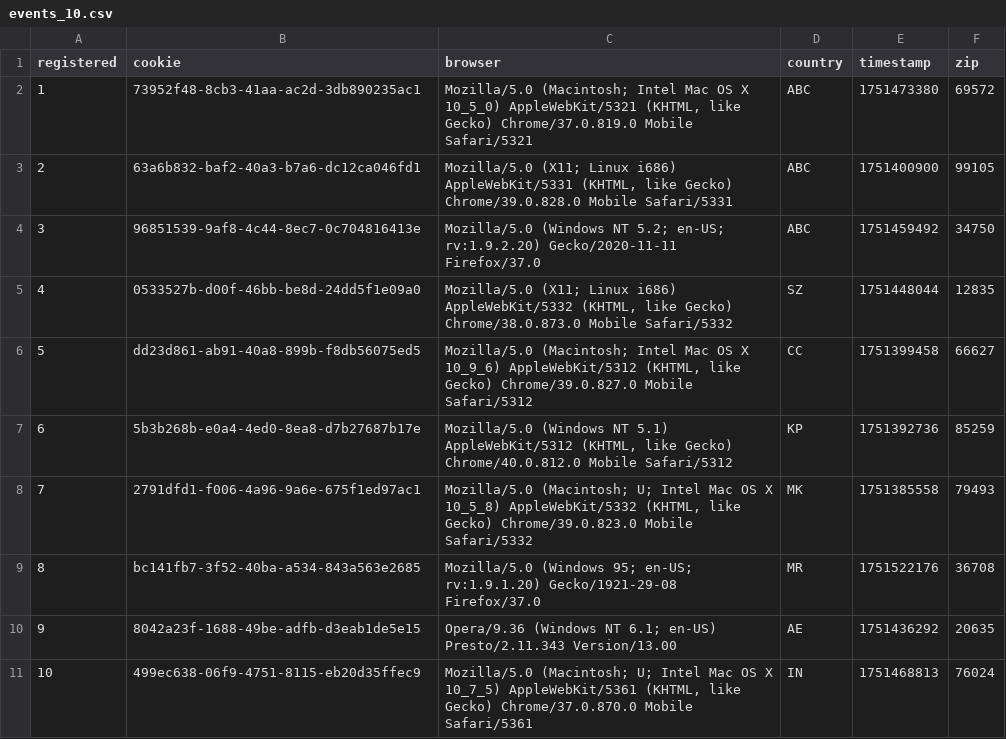
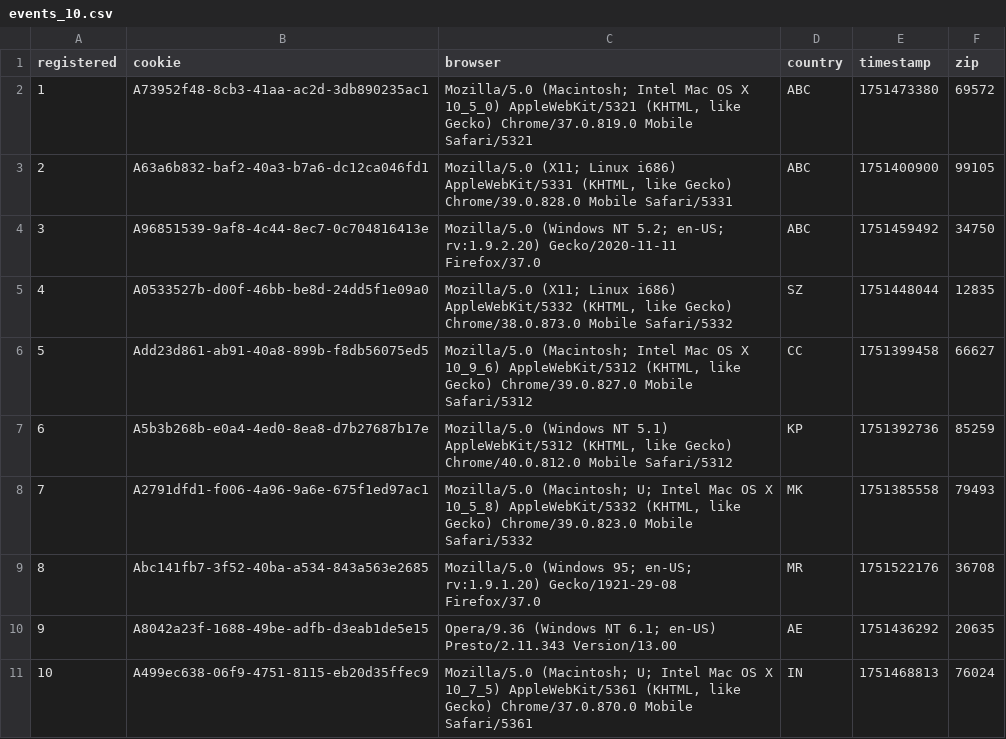
Before and after one commit to BR-italaber/fileimport, a CSV file: events_10.csv, drawn as a sheet.

Commit message:
Update events_10.csv

```diff
--- a/events_10.csv
+++ b/events_10.csv
@@ -1,11 +1,11 @@
 registered;cookie;browser;country;timestamp;zip
-1;73952f48-8cb3-41aa-ac2d-3db890235ac1;"Mozilla/5.0 (Macintosh; Intel Mac OS X 10_5_0) AppleWebKit/5321 (KHTML, like Gecko) Chrome/37.0.819.0 Mobile Safari/5321";ABC;1751473380;69572
-2;63a6b832-baf2-40a3-b7a6-dc12ca046fd1;"Mozilla/5.0 (X11; Linux i686) AppleWebKit/5331 (KHTML, like Gecko) Chrome/39.0.828.0 Mobile Safari/5331";ABC;1751400900;99105
-3;96851539-9af8-4c44-8ec7-0c704816413e;"Mozilla/5.0 (Windows NT 5.2; en-US; rv:1.9.2.20) Gecko/2020-11-11 Firefox/37.0";ABC;1751459492;34750
-4;0533527b-d00f-46bb-be8d-24dd5f1e09a0;"Mozilla/5.0 (X11; Linux i686) AppleWebKit/5332 (KHTML, like Gecko) Chrome/38.0.873.0 Mobile Safari/5332";SZ;1751448044;12835
-5;dd23d861-ab91-40a8-899b-f8db56075ed5;"Mozilla/5.0 (Macintosh; Intel Mac OS X 10_9_6) AppleWebKit/5312 (KHTML, like Gecko) Chrome/39.0.827.0 Mobile Safari/5312";CC;1751399458;66627
-6;5b3b268b-e0a4-4ed0-8ea8-d7b27687b17e;Mozilla/5.0 (Windows NT 5.1) AppleWebKit/5312 (KHTML, like Gecko) Chrome/40.0.812.0 Mobile Safari/5312;KP;1751392736;85259
-7;2791dfd1-f006-4a96-9a6e-675f1ed97ac1;"Mozilla/5.0 (Macintosh; U; Intel Mac OS X 10_5_8) AppleWebKit/5332 (KHTML, like Gecko) Chrome/39.0.823.0 Mobile Safari/5332";MK;1751385558;79493
-8;bc141fb7-3f52-40ba-a534-843a563e2685;"Mozilla/5.0 (Windows 95; en-US; rv:1.9.1.20) Gecko/1921-29-08 Firefox/37.0";MR;1751522176;36708
-9;8042a23f-1688-49be-adfb-d3eab1de5e15;"Opera/9.36 (Windows NT 6.1; en-US) Presto/2.11.343 Version/13.00";AE;1751436292;20635
-10;499ec638-06f9-4751-8115-eb20d35ffec9;"Mozilla/5.0 (Macintosh; U; Intel Mac OS X 10_7_5) AppleWebKit/5361 (KHTML, like Gecko) Chrome/37.0.870.0 Mobile Safari/5361";IN;1751468813;76024
+1;A73952f48-8cb3-41aa-ac2d-3db890235ac1;"Mozilla/5.0 (Macintosh; Intel Mac OS X 10_5_0) AppleWebKit/5321 (KHTML, like Gecko) Chrome/37.0.819.0 Mobile Safari/5321";ABC;1751473380;69572
+2;A63a6b832-baf2-40a3-b7a6-dc12ca046fd1;"Mozilla/5.0 (X11; Linux i686) AppleWebKit/5331 (KHTML, like Gecko) Chrome/39.0.828.0 Mobile Safari/5331";ABC;1751400900;99105
+3;A96851539-9af8-4c44-8ec7-0c704816413e;"Mozilla/5.0 (Windows NT 5.2; en-US; rv:1.9.2.20) Gecko/2020-11-11 Firefox/37.0";ABC;1751459492;34750
+4;A0533527b-d00f-46bb-be8d-24dd5f1e09a0;"Mozilla/5.0 (X11; Linux i686) AppleWebKit/5332 (KHTML, like Gecko) Chrome/38.0.873.0 Mobile Safari/5332";SZ;1751448044;12835
+5;Add23d861-ab91-40a8-899b-f8db56075ed5;"Mozilla/5.0 (Macintosh; Intel Mac OS X 10_9_6) AppleWebKit/5312 (KHTML, like Gecko) Chrome/39.0.827.0 Mobile Safari/5312";CC;1751399458;66627
+6;A5b3b268b-e0a4-4ed0-8ea8-d7b27687b17e;Mozilla/5.0 (Windows NT 5.1) AppleWebKit/5312 (KHTML, like Gecko) Chrome/40.0.812.0 Mobile Safari/5312;KP;1751392736;85259
+7;A2791dfd1-f006-4a96-9a6e-675f1ed97ac1;"Mozilla/5.0 (Macintosh; U; Intel Mac OS X 10_5_8) AppleWebKit/5332 (KHTML, like Gecko) Chrome/39.0.823.0 Mobile Safari/5332";MK;1751385558;79493
+8;Abc141fb7-3f52-40ba-a534-843a563e2685;"Mozilla/5.0 (Windows 95; en-US; rv:1.9.1.20) Gecko/1921-29-08 Firefox/37.0";MR;1751522176;36708
+9;A8042a23f-1688-49be-adfb-d3eab1de5e15;"Opera/9.36 (Windows NT 6.1; en-US) Presto/2.11.343 Version/13.00";AE;1751436292;20635
+10;A499ec638-06f9-4751-8115-eb20d35ffec9;"Mozilla/5.0 (Macintosh; U; Intel Mac OS X 10_7_5) AppleWebKit/5361 (KHTML, like Gecko) Chrome/37.0.870.0 Mobile Safari/5361";IN;1751468813;76024
```
